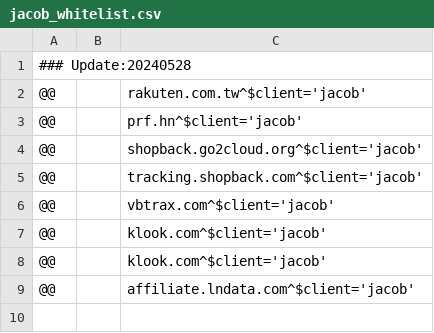
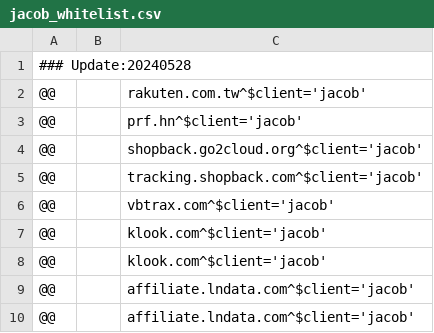
Before and after one commit to WellWells/adblock-list, a CSV file: jacob_whitelist.csv, drawn as a sheet; the diff names each change by its address in the sheet, - before the commit and + after, or states it on an @@ line.

Commit message:
Update jacob_whitelist.csv

```diff
--- a/jacob_whitelist.csv
+++ b/jacob_whitelist.csv
+row 10: @@ |  | affiliate.lndata.com^$client='jacob'
```
